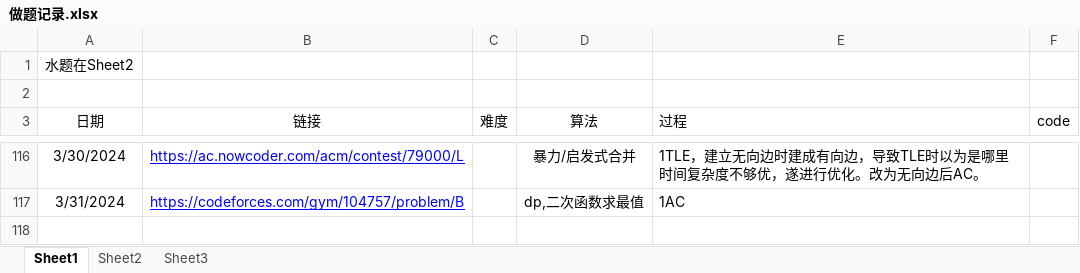
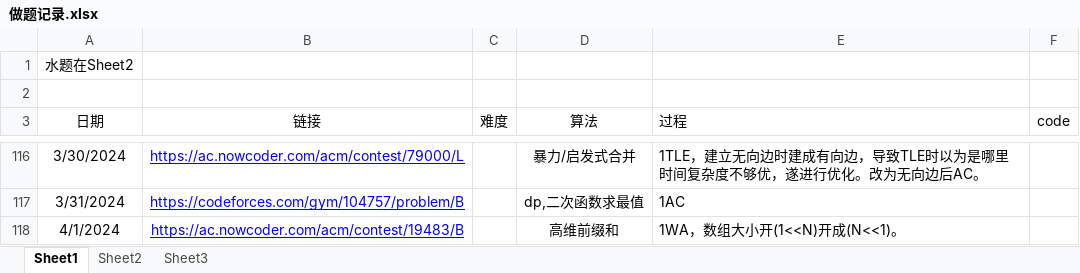
Before and after one commit to unclezhou486/ACM-Solutions, an Excel workbook: 做题记录.xlsx, sheet Sheet1, drawn as a sheet; only a part is shown, gaps mark what is left out; values as stored, in another font and other column widths than the file's, no borders; the diff names each change by its address in the sheet, - before the commit and + after, or states it on an @@ line.

```diff
--- a/做题记录.xlsx (sheet Sheet1)
+++ b/做题记录.xlsx (sheet Sheet1)
+row 118: 4/1/2024 | https://ac.nowcoder.com/acm/contest/19483/B |  | 高维前缀和 | 1WA，数组大小开(1<<N)开成(N<<1)。
```
Also changed, not shown: 1 other file.
